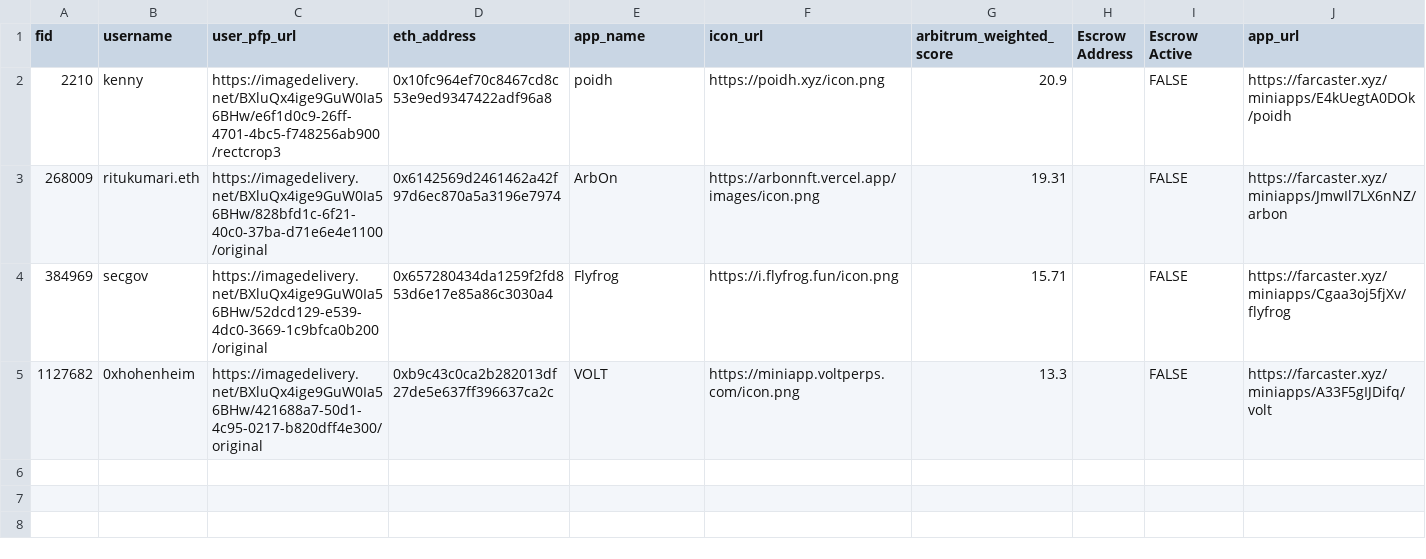
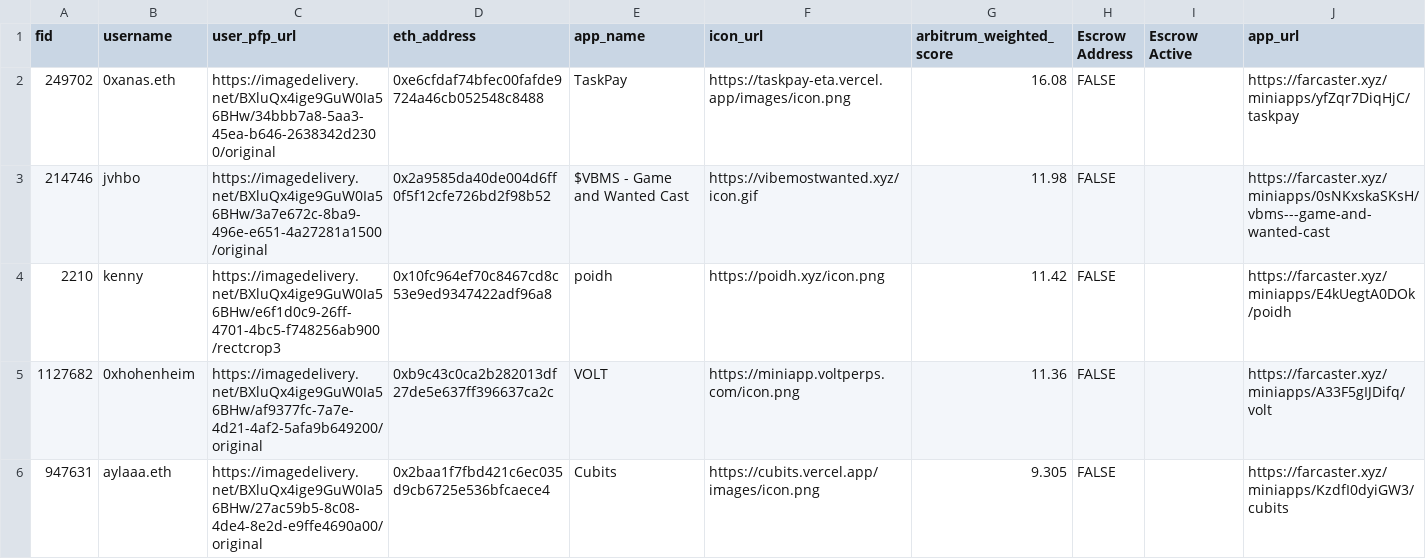
Before and after one commit to flow-state-coop/flow-caster, a CSV file: lib/data/arb_members.csv, drawn as a sheet.

Commit message:
latest data

```diff
--- a/lib/data/arb_members.csv
+++ b/lib/data/arb_members.csv
@@ -1,5 +1,6 @@
 fid,username,user_pfp_url,eth_address,app_name,icon_url,arbitrum_weighted_score,Escrow Address,Escrow Active,app_url
-2210,kenny,https://imagedelivery.net/BXluQx4ige9GuW0Ia56BHw/e6f1d0c9-26ff-4701-4bc5-f748256ab900/rectcrop3,0x10fc964ef70c8467cd8c53e9ed9347422adf96a8,poidh,https://poidh.xyz/icon.png,20.9,,FALSE,https://farcaster.xyz/miniapps/E4kUegtA0DOk/poidh
-268009,ritukumari.eth,https://imagedelivery.net/BXluQx4ige9GuW0Ia56BHw/828bfd1c-6f21-40c0-37ba-d71e6e4e1100/original,0x6142569d2461462a42f97d6ec870a5a3196e7974,ArbOn,https://arbonnft.vercel.app/images/icon.png,19.31,,FALSE,https://farcaster.xyz/miniapps/JmwIl7LX6nNZ/arbon
-384969,secgov,https://imagedelivery.net/BXluQx4ige9GuW0Ia56BHw/52dcd129-e539-4dc0-3669-1c9bfca0b200/original,0x657280434da1259f2fd853d6e17e85a86c3030a4,Flyfrog,https://i.flyfrog.fun/icon.png,15.71,,FALSE,https://farcaster.xyz/miniapps/Cgaa3oj5fjXv/flyfrog
-1127682,0xhohenheim,https://imagedelivery.net/BXluQx4ige9GuW0Ia56BHw/421688a7-50d1-4c95-0217-b820dff4e300/original,0xb9c43c0ca2b282013df27de5e637ff396637ca2c,VOLT,https://miniapp.voltperps.com/icon.png,13.3,,FALSE,https://farcaster.xyz/miniapps/A33F5gIJDifq/volt
+249702,0xanas.eth,https://imagedelivery.net/BXluQx4ige9GuW0Ia56BHw/34bbb7a8-5aa3-45ea-b646-2638342d2300/original,0xe6cfdaf74bfec00fafde9724a46cb052548c8488,TaskPay,https://taskpay-eta.vercel.app/images/icon.png,16.08,FALSE,,https://farcaster.xyz/miniapps/yfZqr7DiqHjC/taskpay
+214746,jvhbo,https://imagedelivery.net/BXluQx4ige9GuW0Ia56BHw/3a7e672c-8ba9-496e-e651-4a27281a1500/original,0x2a9585da40de004d6ff0f5f12cfe726bd2f98b52,$VBMS - Game and Wanted Cast,https://vibemostwanted.xyz/icon.gif,11.98,FALSE,,https://farcaster.xyz/miniapps/0sNKxskaSKsH/vbms---game-and-wanted-cast
+2210,kenny,https://imagedelivery.net/BXluQx4ige9GuW0Ia56BHw/e6f1d0c9-26ff-4701-4bc5-f748256ab900/rectcrop3,0x10fc964ef70c8467cd8c53e9ed9347422adf96a8,poidh,https://poidh.xyz/icon.png,11.42,FALSE,,https://farcaster.xyz/miniapps/E4kUegtA0DOk/poidh
+1127682,0xhohenheim,https://imagedelivery.net/BXluQx4ige9GuW0Ia56BHw/af9377fc-7a7e-4d21-4af2-5afa9b649200/original,0xb9c43c0ca2b282013df27de5e637ff396637ca2c,VOLT,https://miniapp.voltperps.com/icon.png,11.36,FALSE,,https://farcaster.xyz/miniapps/A33F5gIJDifq/volt
+947631,aylaaa.eth,https://imagedelivery.net/BXluQx4ige9GuW0Ia56BHw/27ac59b5-8c08-4de4-8e2d-e9ffe4690a00/original,0x2baa1f7fbd421c6ec035d9cb6725e536bfcaece4,Cubits,https://cubits.vercel.app/images/icon.png,9.305,FALSE,,https://farcaster.xyz/miniapps/KzdfI0dyiGW3/cubits
```
